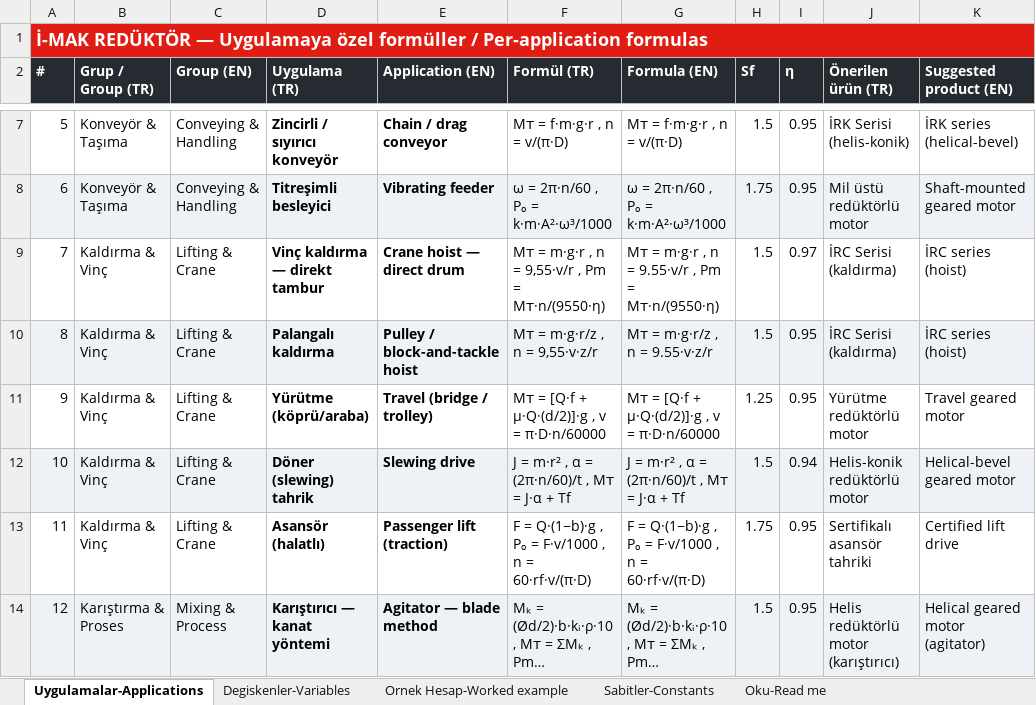
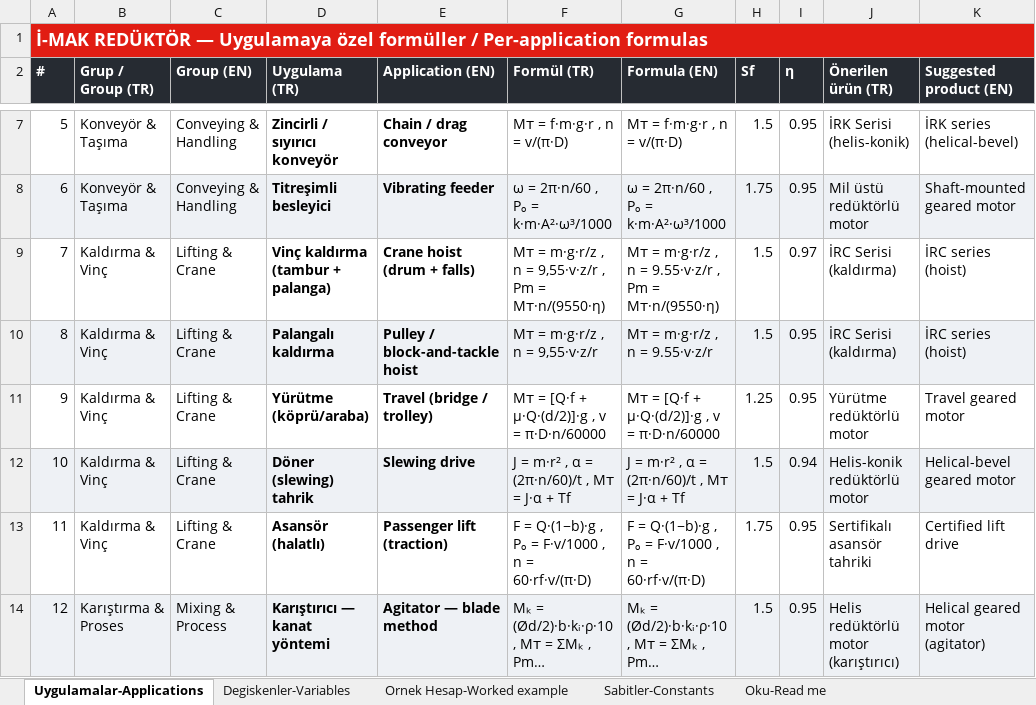
Before and after one commit to Zakdanger1997/zak, an Excel workbook: gearbox-selector/IMAK-Reduktor-Formuller.xlsx, sheet Uygulamalar-Applications, drawn as a sheet; only a part is shown, gaps mark what is left out; long unchanged cells end in …; values as stored, in another font and other column widths than the file's, no borders; the diff names each change by its address in the sheet, - before the commit and + after, or states it on an @@ line.

```diff
--- a/gearbox-selector/IMAK-Reduktor-Formuller.xlsx (sheet Uygulamalar-Applications)
+++ b/gearbox-selector/IMAK-Reduktor-Formuller.xlsx (sheet Uygulamalar-Applications)
-D9 (Uygulama (TR)): Vinç kaldırma — direkt tambur
+D9 (Uygulama (TR)): Vinç kaldırma (tambur + palanga)
-E9 (Application (EN)): Crane hoist — direct drum
+E9 (Application (EN)): Crane hoist (drum + falls)
-F9 (Formül (TR)): Mᴛ = m·g·r , n = 9,55·v/r , Pm…
+F9 (Formül (TR)): Mᴛ = m·g·r/z , n = 9,55·v·z/r , Pm…
-G9 (Formula (EN)): Mᴛ = m·g·r , n = 9.55·v/r , Pm…
+G9 (Formula (EN)): Mᴛ = m·g·r/z , n = 9.55·v·z/r , Pm…
```
Also changed, not shown: sheet Degiskenler-Variables, sheet Ornek Hesap-Worked example, 7 other files.
